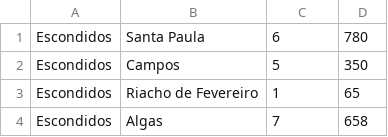
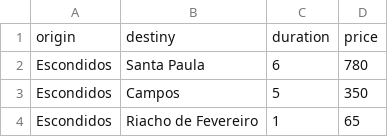
Before and after one commit to GustavoYamauchi/EP3-AlgoritmoGenetico, a CSV file: Docs/cidades.csv, drawn as a sheet; only a part is shown; the shorter side is filled out with more unchanged rows; the diff names each change by its address in the sheet, - before the commit and + after, or states it on an @@ line.

```diff
--- a/Docs/cidades.csv
+++ b/Docs/cidades.csv
+row 1: origin | destiny | duration | price
```
Also changed, not shown: 8 other files.
